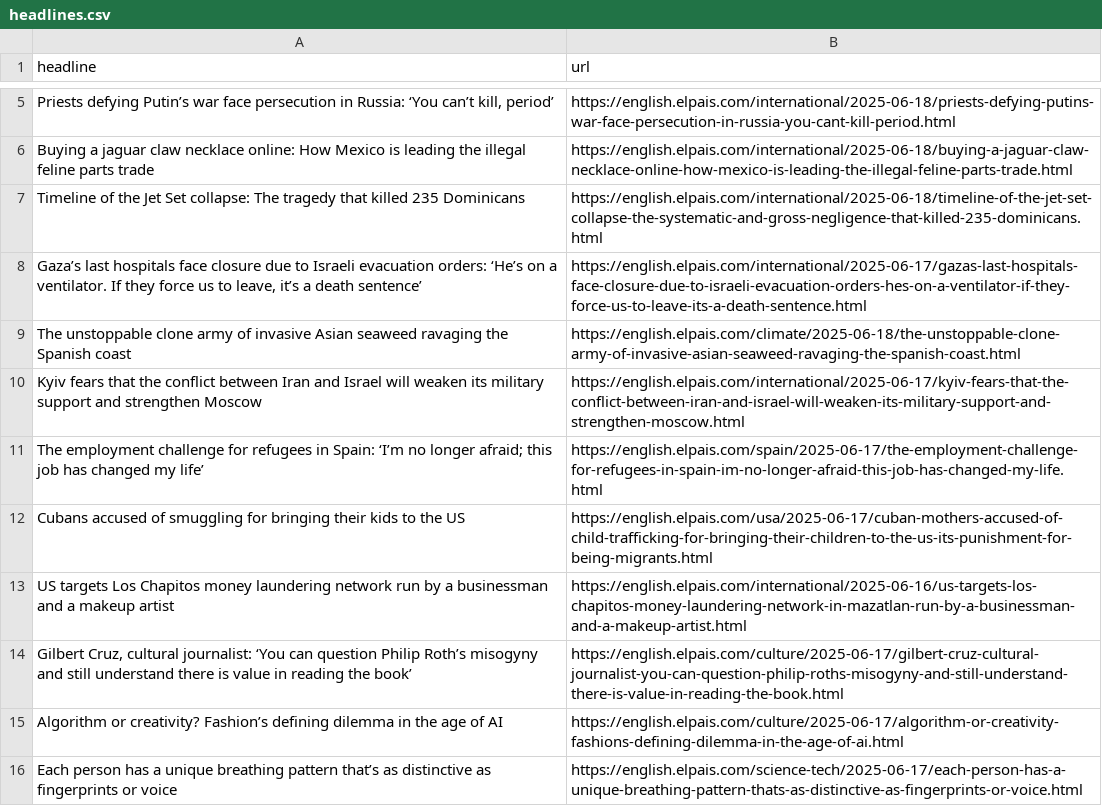
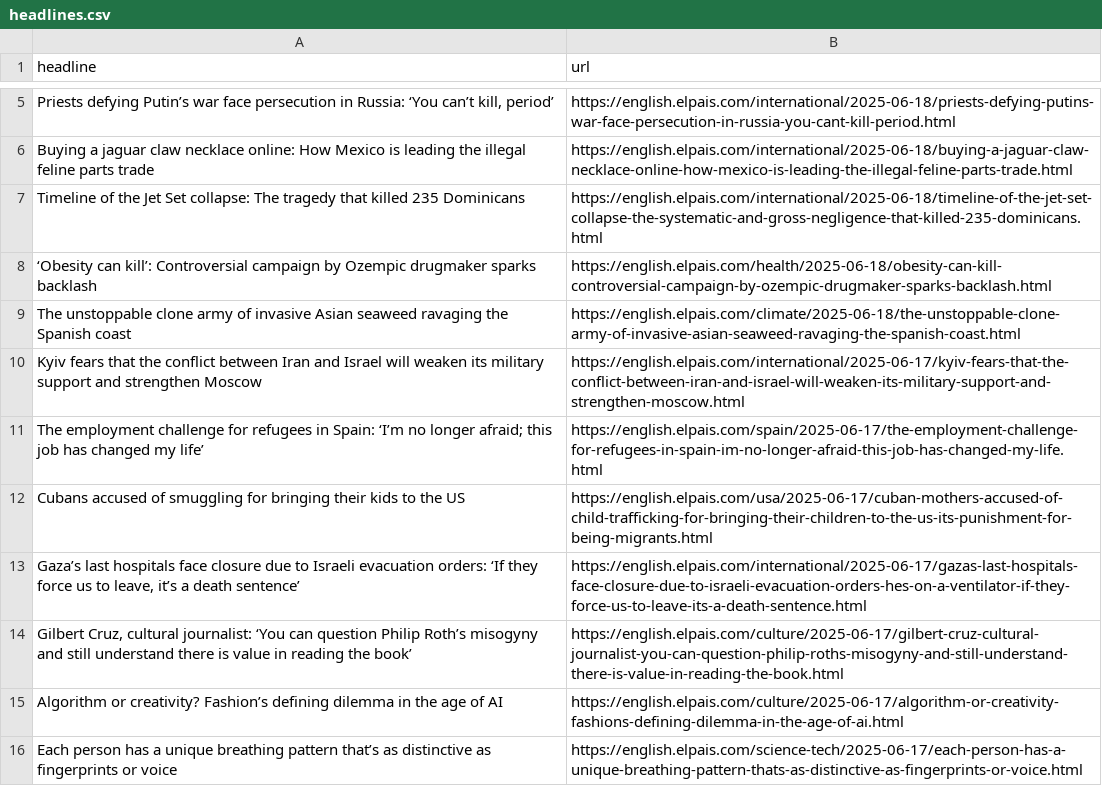
Before and after one commit to berberebecca/el-pais-autoscraper, a CSV file: headlines.csv, drawn as a sheet; only a part is shown, gaps mark what is left out; removed rows and columns are numbered as before the commit, all else as after; the diff names each change by its address in the sheet, - before the commit and + after, or states it on an @@ line.

```diff
--- a/headlines.csv
+++ b/headlines.csv
-row 8: Gaza’s last hospitals face closure due to Israeli evacuation orders: ‘He’s on a ventilator. If they force us to leave, it’s a death sentence’ | https://english.elpais.com/international/2025-06-17/gazas-last-hospitals-face-closure-due-to-israeli-evacuation-orders-hes-on-a-ventilator-if-they-force-us-to-leave-its-a-death-sentence.html
+row 8: ‘Obesity can kill’: Controversial campaign by Ozempic drugmaker sparks backlash | https://english.elpais.com/health/2025-06-18/obesity-can-kill-controversial-campaign-by-ozempic-drugmaker-sparks-backlash.html
-row 13: US targets Los Chapitos money laundering network run by a businessman and a makeup artist | https://english.elpais.com/international/2025-06-16/us-targets-los-chapitos-money-laundering-network-in-mazatlan-run-by-a-businessman-and-a-makeup-artist.html
+row 13: Gaza’s last hospitals face closure due to Israeli evacuation orders: ‘If they force us to leave, it’s a death sentence’ | https://english.elpais.com/international/2025-06-17/gazas-last-hospitals-face-closure-due-to-israeli-evacuation-orders-hes-on-a-ventilator-if-they-force-us-to-leave-its-a-death-sentence.html
```
